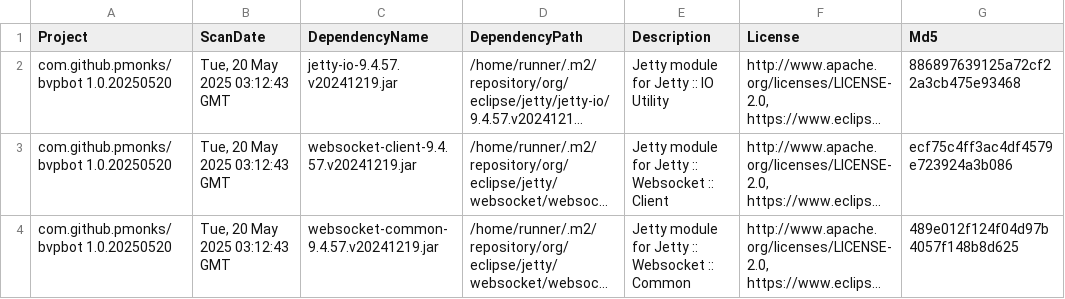
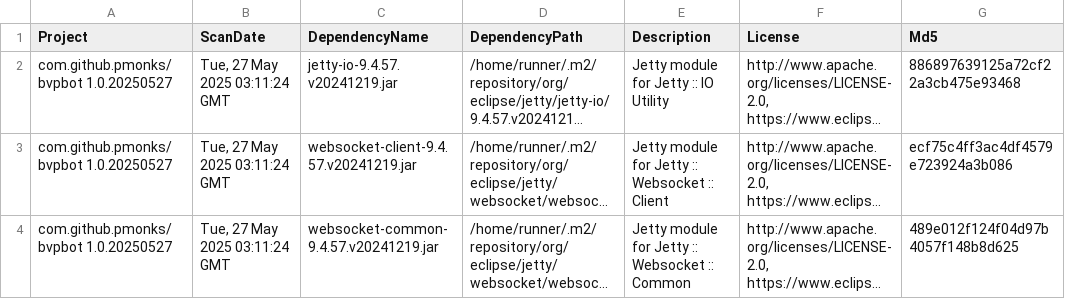
Before and after one commit to pmonks/bvpbot, a CSV file: nvd/dependency-check-report.csv, drawn as a sheet; only a part is shown; long unchanged cells end in …; the diff names each change by its address in the sheet, - before the commit and + after, or states it on an @@ line.

```diff
--- a/nvd/dependency-check-report.csv
+++ b/nvd/dependency-check-report.csv
-A2:A4 (Project): com.github.pmonks/bvpbot 1.0.20250520
+A2:A4 (Project): com.github.pmonks/bvpbot 1.0.20250527
-B2:B4 (ScanDate): Tue, 20 May 2025 03:12:43 GMT
+B2:B4 (ScanDate): Tue, 27 May 2025 03:11:24 GMT
```
Also changed, not shown: 8 other files.
